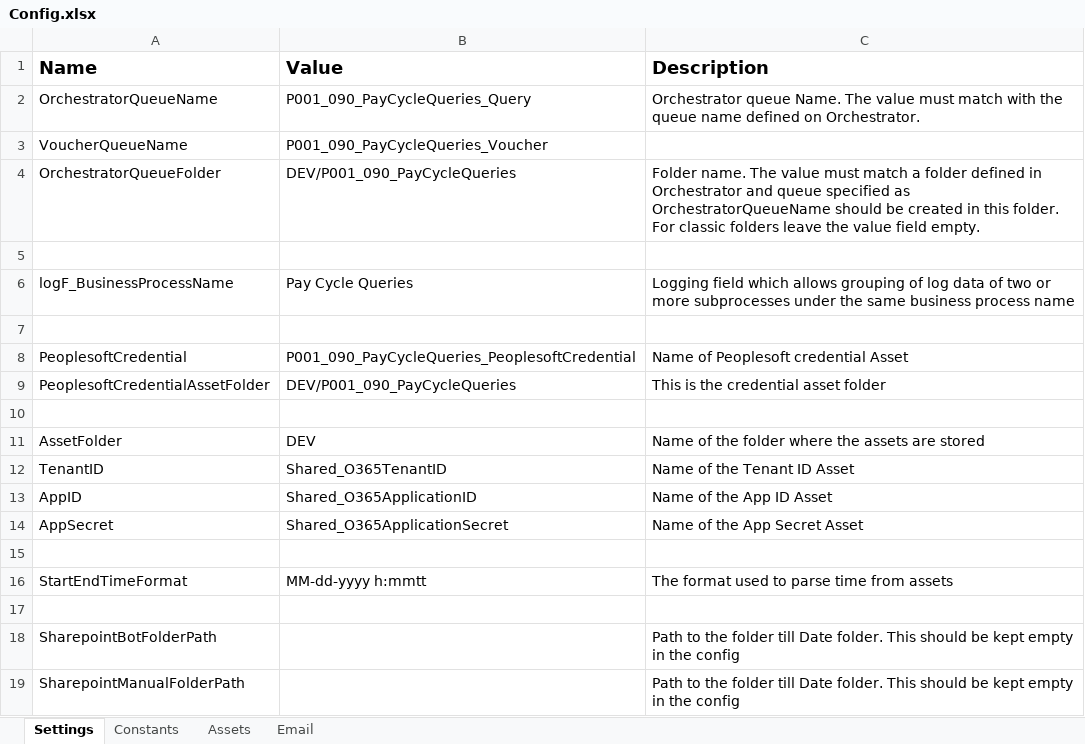
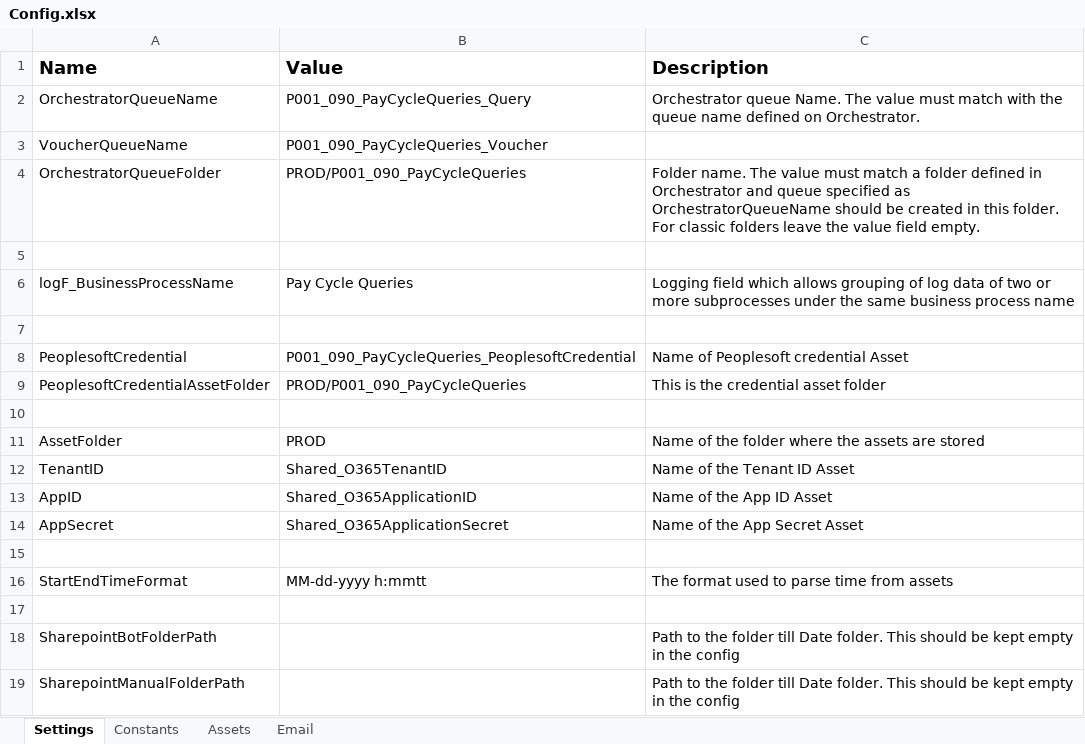
Before and after one commit to ok-omes-escrow/P0001_090_PayCyleQueries_Dispatcher, an Excel workbook: Data/Config.xlsx, sheet Settings, drawn as a sheet; values as stored, in another font and other column widths than the file's, no borders; the diff names each change by its address in the sheet, - before the commit and + after, or states it on an @@ line.

```diff
--- a/Data/Config.xlsx (sheet Settings)
+++ b/Data/Config.xlsx (sheet Settings)
-B4 (Value): DEV/P001_090_PayCycleQueries
+B4 (Value): PROD/P001_090_PayCycleQueries
-B9 (Value): DEV/P001_090_PayCycleQueries
+B9 (Value): PROD/P001_090_PayCycleQueries
-B11 (Value): DEV
+B11 (Value): PROD
```
Also changed, not shown: sheet Assets, 7 other files.
